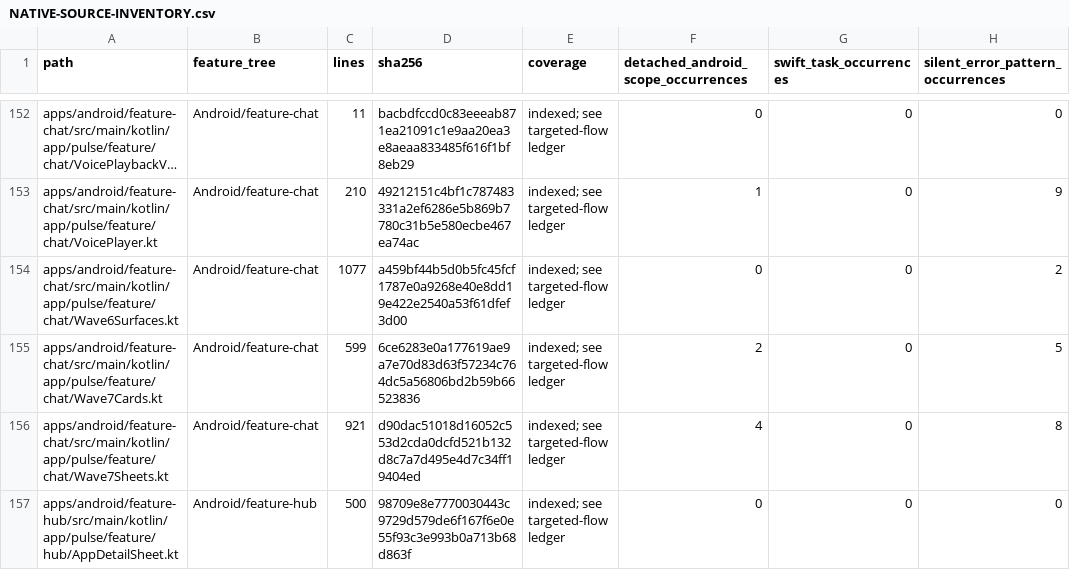
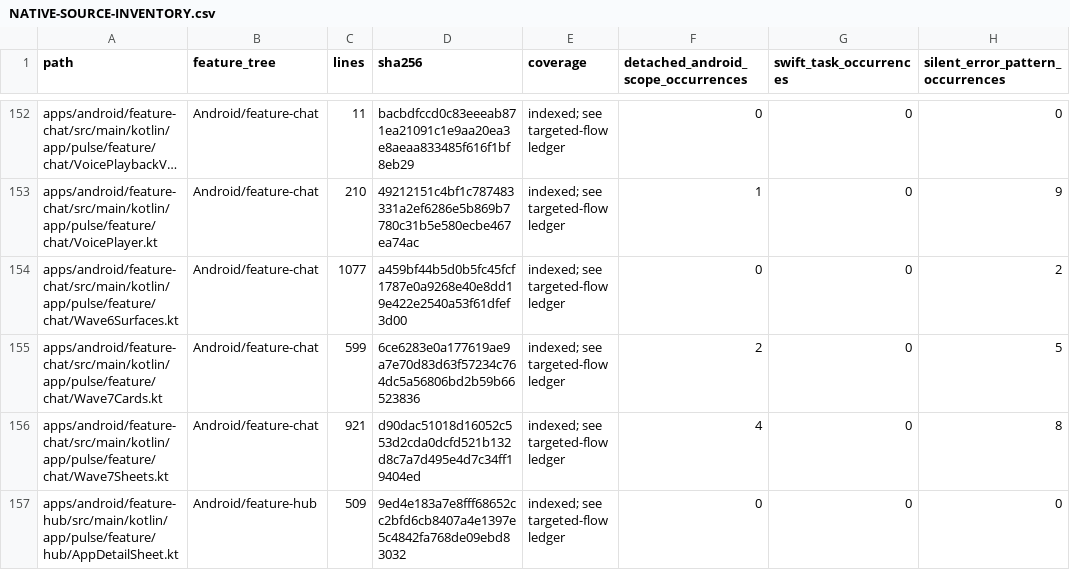
Before and after one commit to GrapseeAgency/the-mystrious-chat-app, a CSV file: docs/NATIVE-SOURCE-INVENTORY.csv, drawn as a sheet; only a part is shown, gaps mark what is left out; long unchanged cells end in …; the diff covers the shown part only; the diff names each change by its address in the sheet, - before the commit and + after, or states it on an @@ line.

```diff
--- a/docs/NATIVE-SOURCE-INVENTORY.csv
+++ b/docs/NATIVE-SOURCE-INVENTORY.csv
-C157 (lines): 500
+C157 (lines): 509
-D157 (sha256): 98709e8e7770030443c9729d579de6f167f6e0e55f93c3e993b0a713b68d863f
+D157 (sha256): 9ed4e183a7e8fff68652cc2bfd6cb8407a4e1397e5c4842fa768de09ebd83032
```
Also changed, not shown: 25 edited cells elsewhere in this file, 19 other files.
